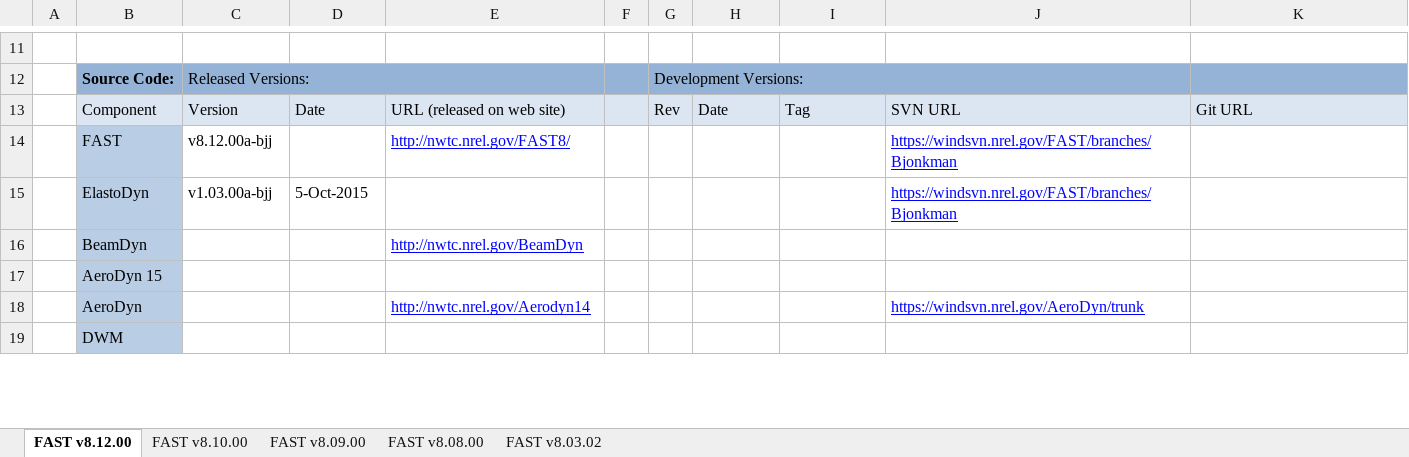
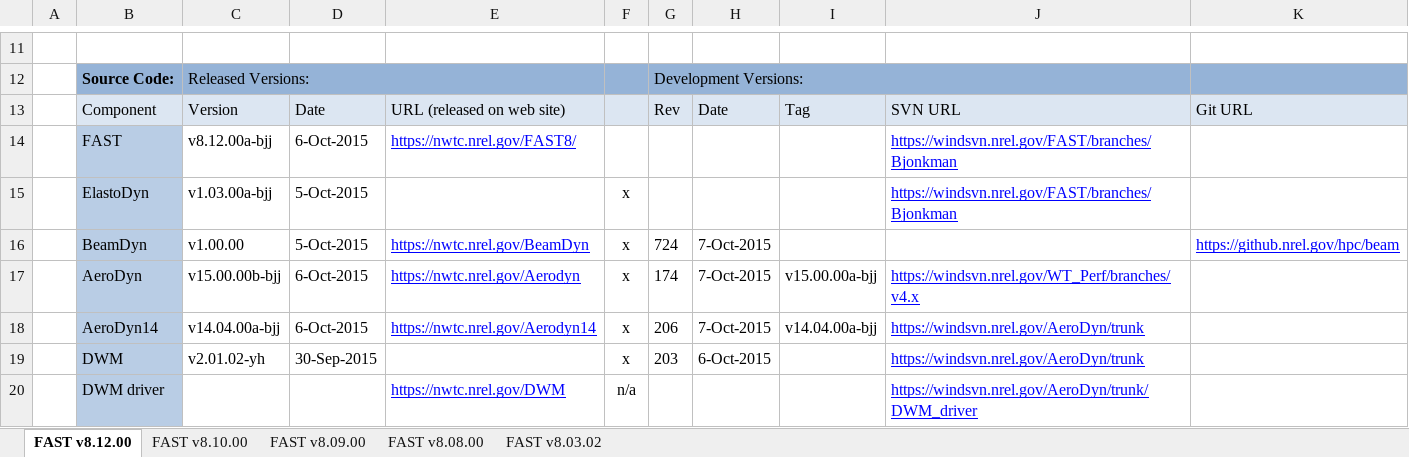
Before and after one commit to old-NWTC/FAST, an Excel workbook: Source/dependencies/FAST_dependencies.xlsx, sheet FAST v8.12.00, drawn as a sheet; only a part is shown, gaps mark what is left out; values as stored, in another font and other column widths than the file's, no borders; removed rows and columns are numbered as before the commit, all else as after; the diff covers the shown part only; the diff names each change by its address in the sheet, - before the commit and + after, or states it on an @@ line.

Commit message:
updated dependencies and modified FAST version date added check that OrcaFlex can't be used with restart capabilities
git-svn-id: https://windsvn2.nrel.gov/FAST/branches/BJonkman@1153 10acb478-4768-415a-8850-bacdb5912d4d

```diff
--- a/Source/dependencies/FAST_dependencies.xlsx (sheet FAST v8.12.00)
+++ b/Source/dependencies/FAST_dependencies.xlsx (sheet FAST v8.12.00)
-D14: (empty)
+D14: 6-Oct-2015
-E14: http://nwtc.nrel.gov/FAST8/
+E14: https://nwtc.nrel.gov/FAST8/
-F15:F16: (empty)
+F15:F16: x
-C16: (empty)
+C16: v1.00.00
-D16: (empty)
+D16: 5-Oct-2015
-E16: http://nwtc.nrel.gov/BeamDyn
+E16: https://nwtc.nrel.gov/BeamDyn
-G16: (empty)
+G16: 724
-H16: (empty)
+H16: 7-Oct-2015
-K16: (empty)
+K16: https://github.nrel.gov/hpc/beam
-row 17:  | AeroDyn 15
-C17: (empty)
+C17: v15.00.00b-bjj
-D17: (empty)
+D17: 6-Oct-2015
-E17: http://nwtc.nrel.gov/Aerodyn14
+E17: https://nwtc.nrel.gov/Aerodyn
-F17: (empty)
+F17: x
-G17: (empty)
+G17: 174
-H17: (empty)
+H17: 7-Oct-2015
-I17: (empty)
+I17: v15.00.00a-bjj
-J17: https://windsvn.nrel.gov/AeroDyn/trunk
+J17: https://windsvn.nrel.gov/WT_Perf/branches/v4.x
+row 18:  | AeroDyn14 | v14.04.00a-bjj | 6-Oct-2015 | https://nwtc.nrel.gov/Aerodyn14 | x | 206 | 7-Oct-2015 | v14.04.00a-bjj | https://windsvn.nrel.gov/AeroDyn/trunk
-C19: (empty)
+C19: v2.01.02-yh
-D19: (empty)
+D19: 30-Sep-2015
-F19: (empty)
+F19: x
-G19: (empty)
+G19: 203
-H19: (empty)
+H19: 6-Oct-2015
-J19: (empty)
+J19: https://windsvn.nrel.gov/AeroDyn/trunk
+row 20:  | DWM driver |  |  | https://nwtc.nrel.gov/DWM | n/a |  |  |  | https://windsvn.nrel.gov/AeroDyn/trunk/DWM_driver
```
Also changed, not shown: 1 added row and 59 edited cells elsewhere in this sheet, Source/RegistryEntries.xlsx, 27 other files.
